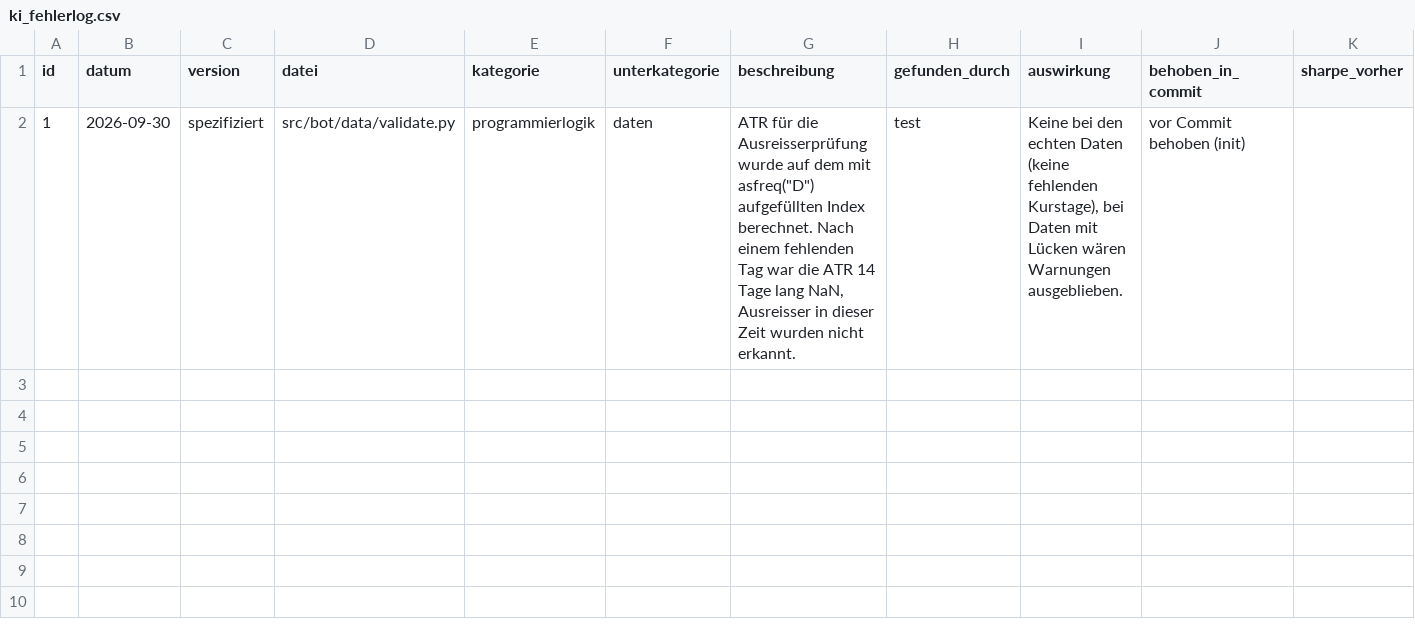
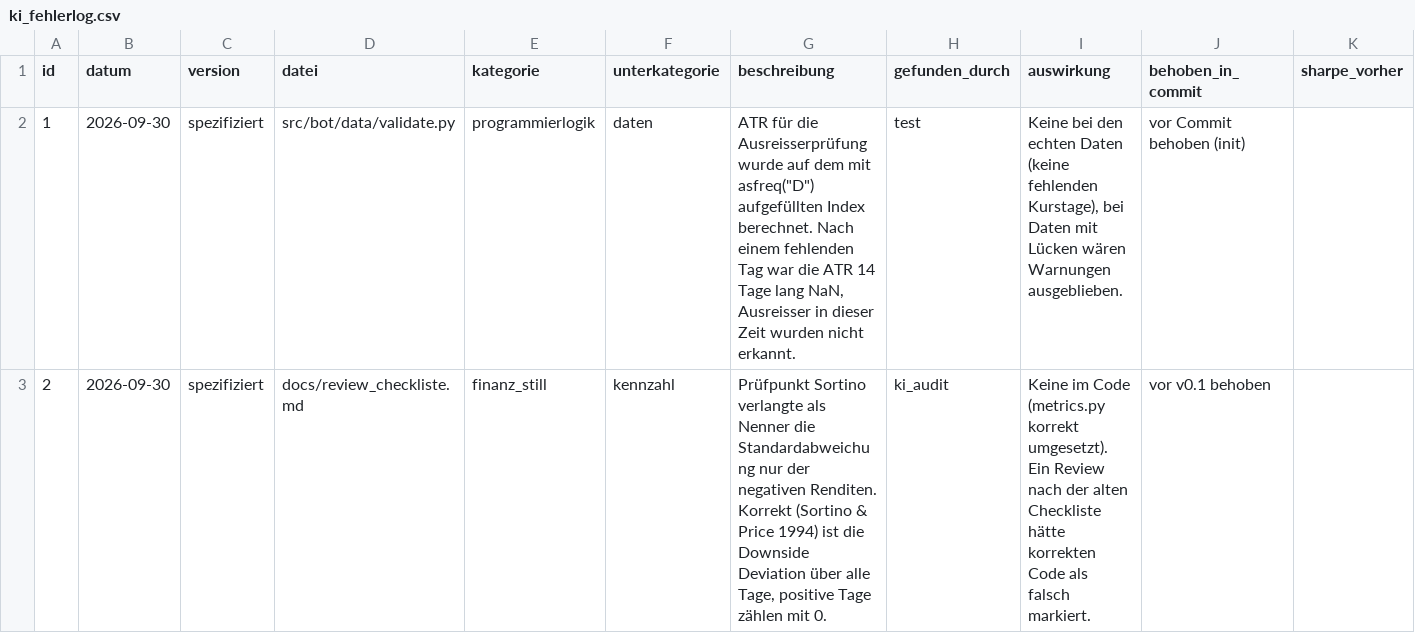
Before and after one commit to danizh910/BMA_Tradingbot, a CSV file: docs/ki_fehlerlog.csv, drawn as a sheet; only a part is shown; rows hold the shown columns only; the diff names each change by its address in the sheet, - before the commit and + after, or states it on an @@ line.

```diff
--- a/docs/ki_fehlerlog.csv
+++ b/docs/ki_fehlerlog.csv
+row 3: 2 | 2026-09-30 | spezifiziert | docs/review_checkliste.md | finanz_still | kennzahl | Prüfpunkt Sortino verlangte als Nenner die Standardabweichung nur der negativen Renditen. Korrekt (Sortino & Price 1994) ist die Downside Deviation über alle Tage, positive Tage zählen mit 0. | ki_audit | Keine im Code (metrics.py korrekt umgesetzt). Ein Review nach der alten Checkliste hätte korrekten Code als falsch markiert. | vor v0.1 behoben
```
Also changed, not shown: 47 other files.
